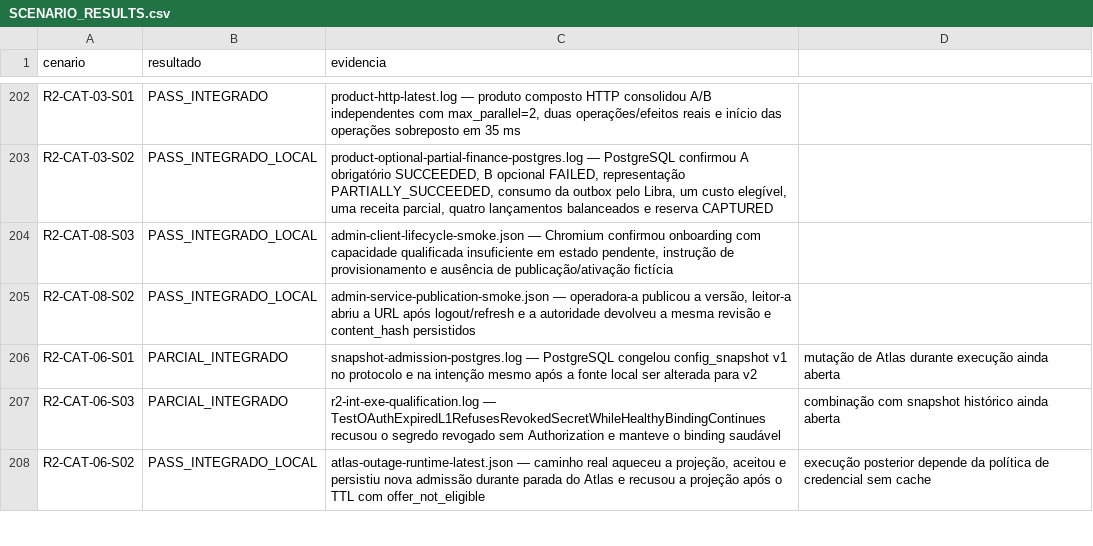
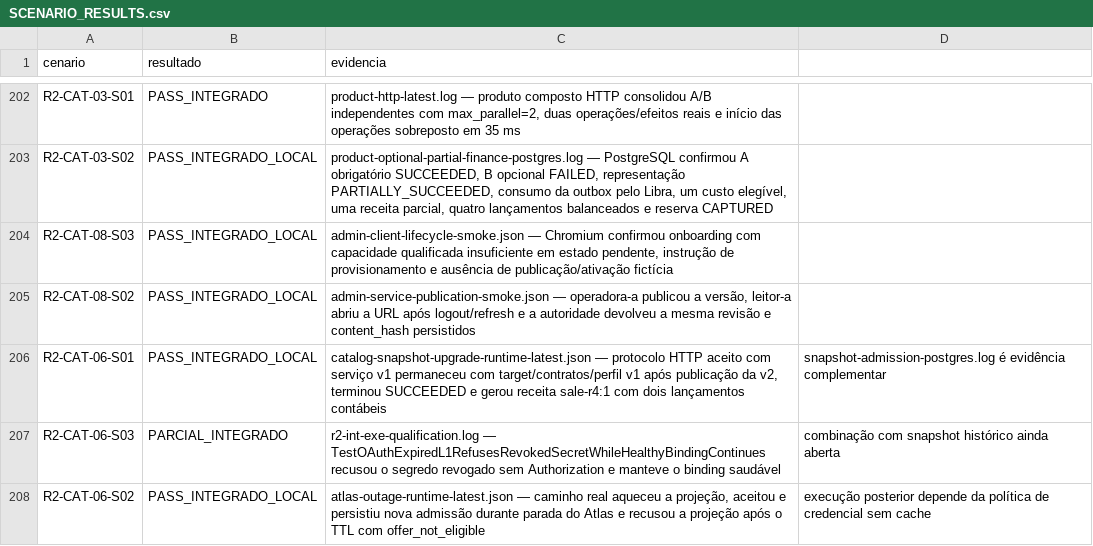
Before and after one commit to leandroclf/ai-hub, a CSV file: docs/reviews/2026-09-09-r4/implementation/SCENARIO_RESULTS.csv, drawn as a sheet; only a part is shown, gaps mark what is left out.

Commit message:
test(catalogo): qualifica snapshot histórico durante upgrade
Contexto: a prova integrada aceitou um protocolo com o serviço v1, publicou a v2 durante o processamento e verificou a persistência do snapshot histórico nos domínios operacional e financeiro.

Impacto: promove R2-CAT-06-S01 para PASS_INTEGRADO_LOCAL com receita sale-r4 na versão 1 e dois lançamentos contábeis, mantendo explícitas as limitações de laboratório e os demais cenários abertos.

```diff
--- a/docs/reviews/2026-09-09-r4/implementation/SCENARIO_RESULTS.csv
+++ b/docs/reviews/2026-09-09-r4/implementation/SCENARIO_RESULTS.csv
@@ -205,3 +205,3 @@ R2-CAT-08-S03;PASS_INTEGRADO_LOCAL;admin-client-lifecycle-smoke.json — Chromiu
 R2-CAT-08-S02;PASS_INTEGRADO_LOCAL;admin-service-publication-smoke.json — operadora-a publicou a versão, leitor-a abriu a URL após logout/refresh e a autoridade devolveu a mesma revisão e content_hash persistidos
-R2-CAT-06-S01;PARCIAL_INTEGRADO;snapshot-admission-postgres.log — PostgreSQL congelou config_snapshot v1 no protocolo e na intenção mesmo após a fonte local ser alterada para v2; mutação de Atlas durante execução ainda aberta
+R2-CAT-06-S01;PASS_INTEGRADO_LOCAL;catalog-snapshot-upgrade-runtime-latest.json — protocolo HTTP aceito com serviço v1 permaneceu com target/contratos/perfil v1 após publicação da v2, terminou SUCCEEDED e gerou receita sale-r4:1 com dois lançamentos contábeis; snapshot-admission-postgres.log é evidência complementar
 R2-CAT-06-S03;PARCIAL_INTEGRADO;r2-int-exe-qualification.log — TestOAuthExpiredL1RefusesRevokedSecretWhileHealthyBindingContinues recusou o segredo revogado sem Authorization e manteve o binding saudável; combinação com snapshot histórico ainda aberta
```
Also changed, not shown: docs/reviews/2026-09-09-r4/implementation/RESULT-MATRIX-732-CENARIOS.csv, 5 other files.
